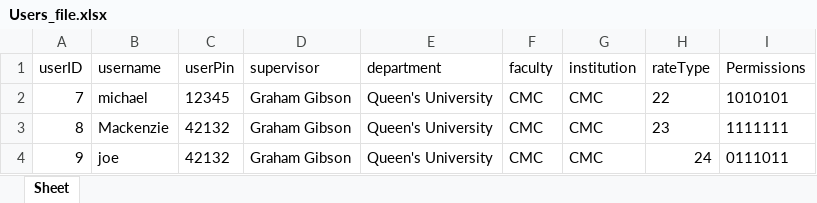
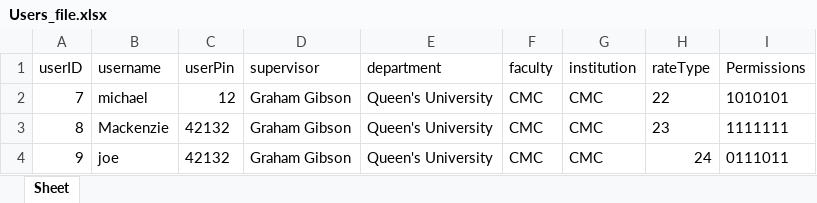
Before and after one commit to 15ahl1/NFK_BadgeReader, an Excel workbook: host/instance/uploads/Users_file.xlsx, sheet Sheet, drawn as a sheet; values as stored, in another font and other column widths than the file's, no borders; the diff names each change by its address in the sheet, - before the commit and + after, or states it on an @@ line.

```diff
--- a/host/instance/uploads/Users_file.xlsx (sheet Sheet)
+++ b/host/instance/uploads/Users_file.xlsx (sheet Sheet)
-C2 (userPin): 12345
+C2 (userPin): 12
```
Also changed, not shown: host/static/Users.xlsx, 2 other files.
